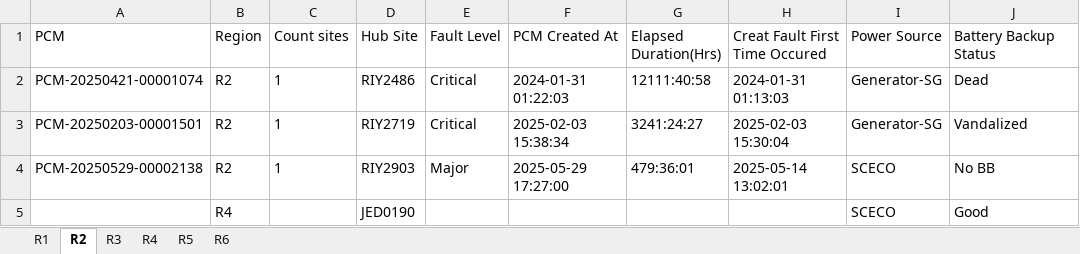
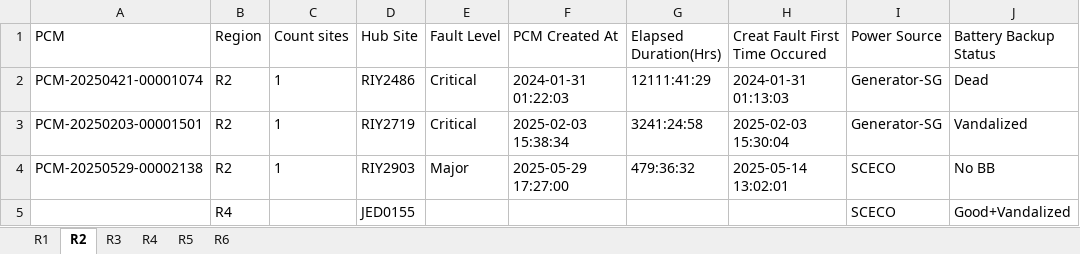
Before and after one commit to tarek-mahran/shabakkat, an Excel workbook: Active_Outages.xlsx, sheet R2, drawn as a sheet; only a part is shown; values as stored, in another font and other column widths than the file's, no borders; the diff names each change by its address in the sheet, - before the commit and + after, or states it on an @@ line.

```diff
--- a/Active_Outages.xlsx (sheet R2)
+++ b/Active_Outages.xlsx (sheet R2)
-G2 (Elapsed Duration(Hrs)): 12111:40:58
+G2 (Elapsed Duration(Hrs)): 12111:41:29
-G3 (Elapsed Duration(Hrs)): 3241:24:27
+G3 (Elapsed Duration(Hrs)): 3241:24:58
-G4 (Elapsed Duration(Hrs)): 479:36:01
+G4 (Elapsed Duration(Hrs)): 479:36:32
-D5 (Hub Site): JED0190
+D5 (Hub Site): JED0155
-J5 (Battery Backup Status): Good
+J5 (Battery Backup Status): Good+Vandalized
```
Also changed, not shown: sheet R4, sheet R1, sheet R6, sheet R5.
